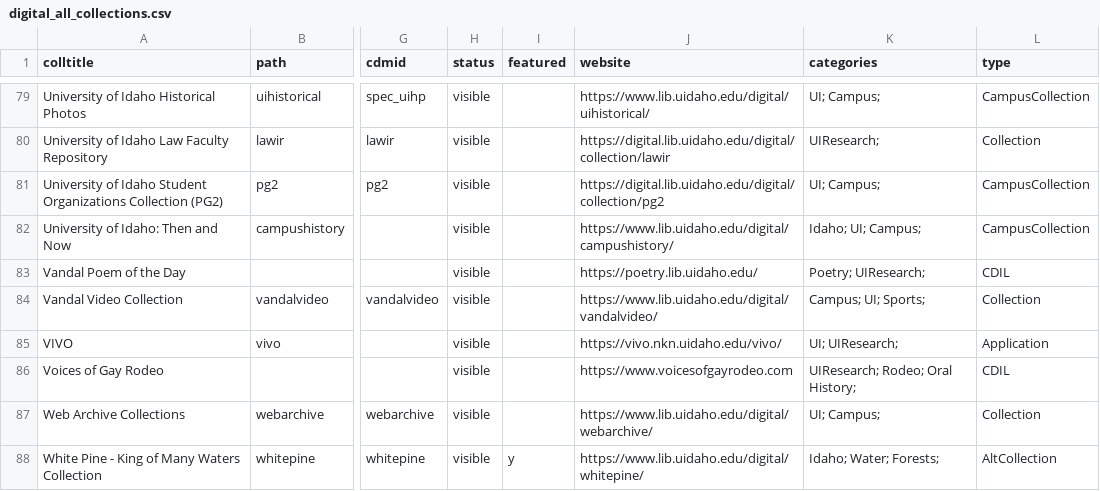
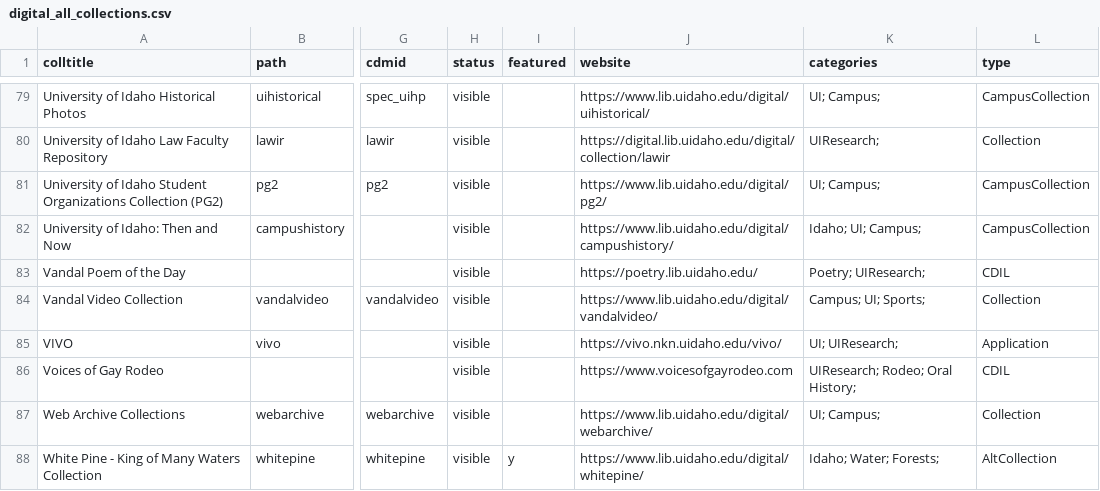
Before and after one commit to uidaholib/digital_source, a CSV file: _data/digital_all_collections.csv, drawn as a sheet; only a part is shown, gaps mark what is left out; the diff names each change by its address in the sheet, - before the commit and + after, or states it on an @@ line.

Commit message:
update pg2

```diff
--- a/_data/digital_all_collections.csv
+++ b/_data/digital_all_collections.csv
-J81 (website): https://digital.lib.uidaho.edu/digital/collection/pg2
+J81 (website): https://www.lib.uidaho.edu/digital/pg2/
```
